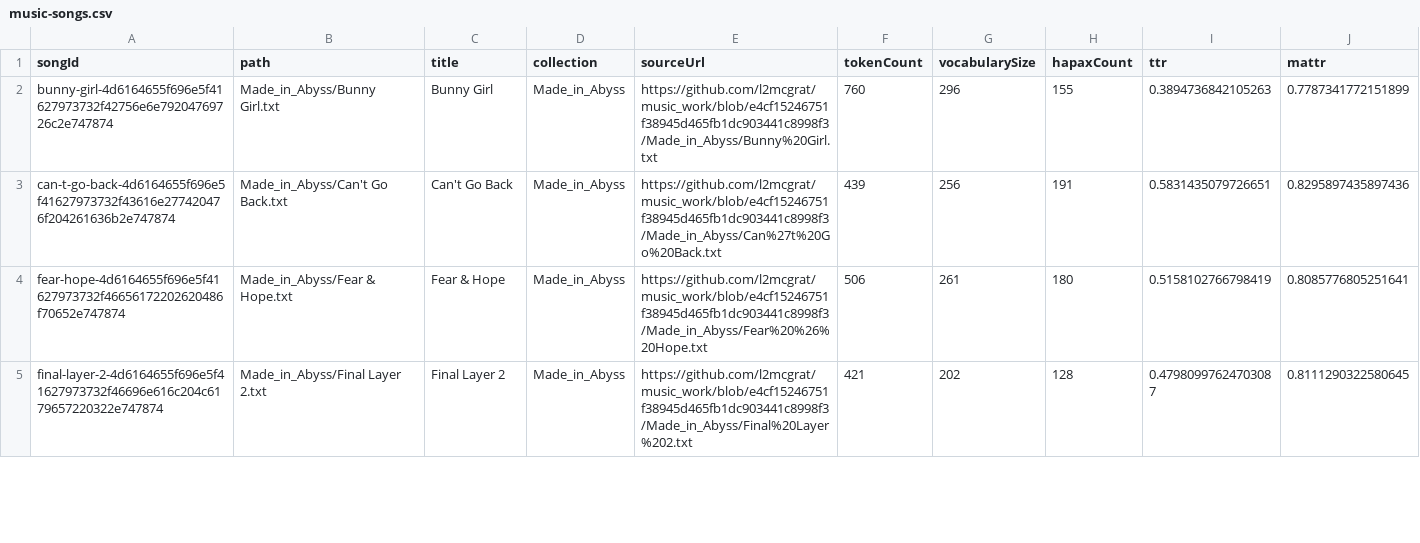
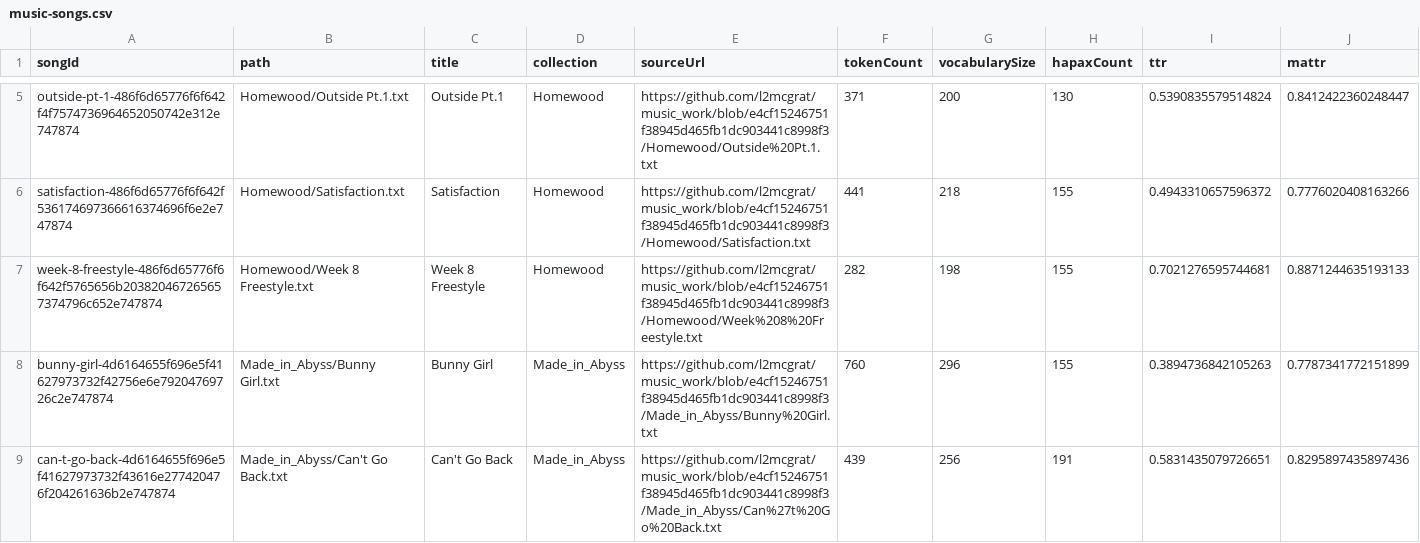
Before and after one commit to l2mcgrat/liammspandasprojects, a CSV file: assets/data/music-songs.csv, drawn as a sheet; only a part is shown, gaps mark what is left out; the shorter side is filled out with more unchanged rows; rows hold the shown columns only; the diff covers the shown part only; the diff names each change by its address in the sheet, - before the commit and + after, or states it on an @@ line.

```diff
--- a/assets/data/music-songs.csv
+++ b/assets/data/music-songs.csv
+row 5: outside-pt-1-486f6d65776f6f642f4f7574736964652050742e312e747874 | Homewood/Outside Pt.1.txt | Outside Pt.1 | Homewood | https://github.com/l2mcgrat/music_work/blob/e4cf15246751f38945d465fb1dc903441c8998f3/Homewood/Outside%20Pt.1.txt | 371 | 200 | 130 | 0.5390835579514824 | 0.8412422360248447
+row 6: satisfaction-486f6d65776f6f642f536174697366616374696f6e2e747874 | Homewood/Satisfaction.txt | Satisfaction | Homewood | https://github.com/l2mcgrat/music_work/blob/e4cf15246751f38945d465fb1dc903441c8998f3/Homewood/Satisfaction.txt | 441 | 218 | 155 | 0.4943310657596372 | 0.7776020408163266
+row 7: week-8-freestyle-486f6d65776f6f642f5765656b203820467265657374796c652e747874 | Homewood/Week 8 Freestyle.txt | Week 8 Freestyle | Homewood | https://github.com/l2mcgrat/music_work/blob/e4cf15246751f38945d465fb1dc903441c8998f3/Homewood/Week%208%20Freestyle.txt | 282 | 198 | 155 | 0.7021276595744681 | 0.8871244635193133
```
Also changed, not shown: 3 added rows elsewhere in this file, assets/data/music-frequencies.csv, assets/data/music-matches.csv, 11 other files.
